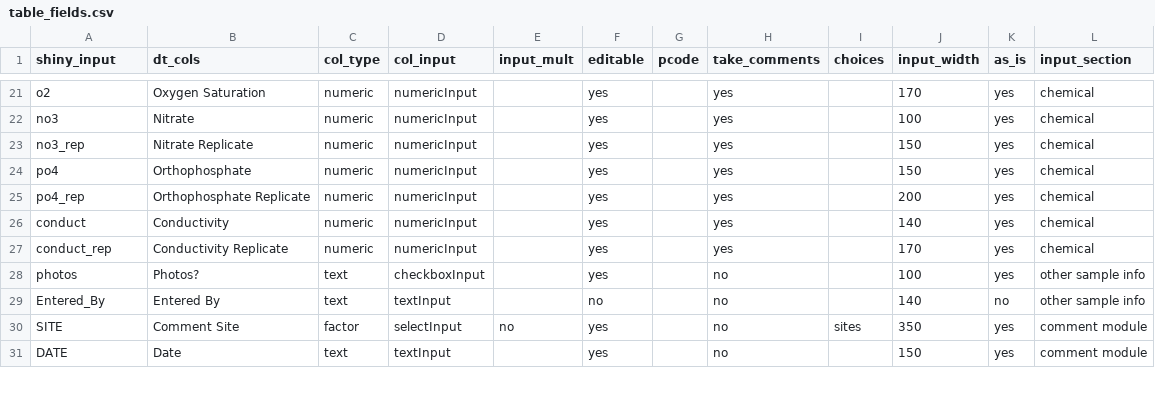
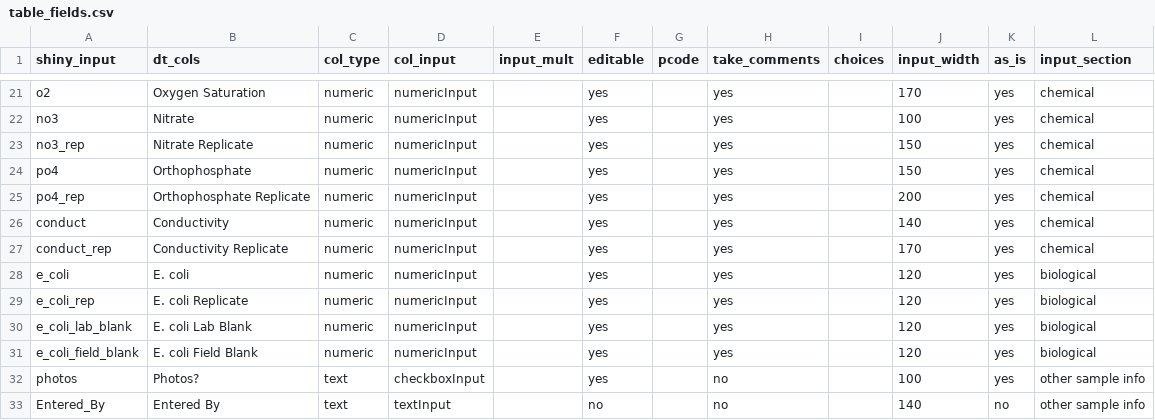
Before and after one commit to dancrocker/BRCWQDM, a CSV file: data/table_fields.csv, drawn as a sheet; only a part is shown, gaps mark what is left out; the shorter side is filled out with more unchanged rows.

Commit message:
MAJOR UPDATE: Added biological parameters to table_fields and updated fields index for data and comments Added biological accordion panel Fixed commment button behavior to trigger message for missing inputs Fixed issue with "Entered_by" field getting deleted after edit to record

```diff
--- a/data/table_fields.csv
+++ b/data/table_fields.csv
@@ -27,2 +27,6 @@
 "conduct_rep","Conductivity Replicate","numeric","numericInput",,"yes",,"yes",,170,"yes","chemical"
+"e_coli","E. coli","numeric","numericInput",,"yes",,"yes",,120,"yes","biological"
+"e_coli_rep","E. coli Replicate","numeric","numericInput",,"yes",,"yes",,120,"yes","biological"
+"e_coli_lab_blank","E. coli Lab Blank","numeric","numericInput",,"yes",,"yes",,120,"yes","biological"
+"e_coli_field_blank","E. coli Field Blank","numeric","numericInput",,"yes",,"yes",,120,"yes","biological"
 "photos","Photos?","text","checkboxInput",,"yes",,"no",,100,"yes","other sample info"
```
Also changed, not shown: 3 other files.
